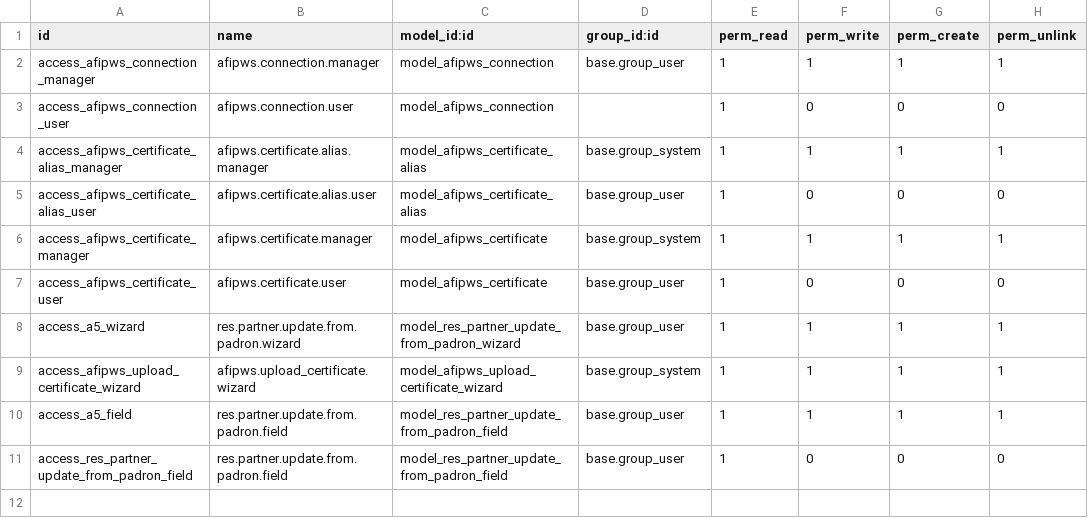
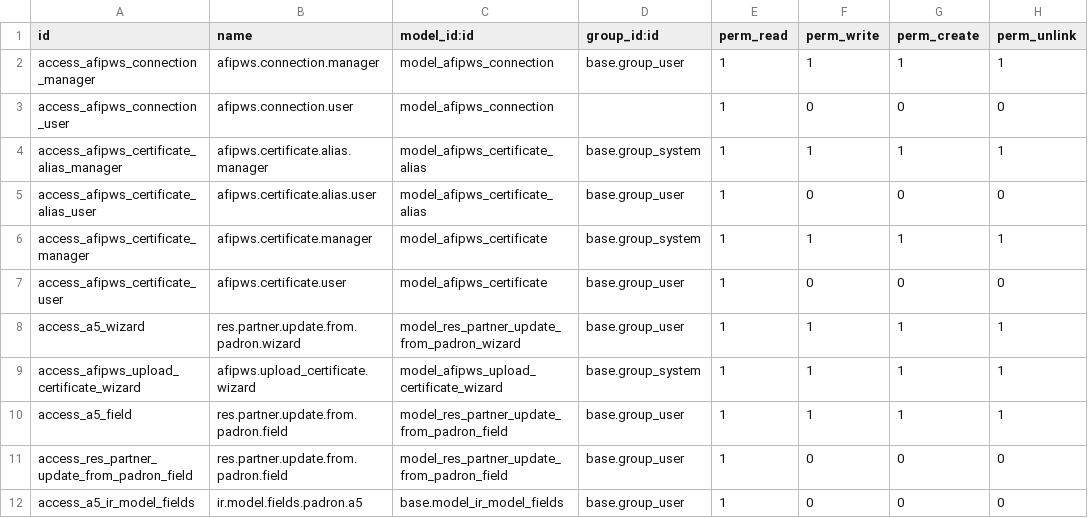
Before and after one commit to ingadhoc/odoo-argentina-ce, a CSV file: l10n_ar_afipws/security/ir.model.access.csv, drawn as a sheet; the diff names each change by its address in the sheet, - before the commit and + after, or states it on an @@ line.

Commit message:
Agregado acceso de lectura a fields para que funcione el actualizar desde padron para otros usuarios

```diff
--- a/l10n_ar_afipws/security/ir.model.access.csv
+++ b/l10n_ar_afipws/security/ir.model.access.csv
+row 12: access_a5_ir_model_fields | ir.model.fields.padron.a5 | base.model_ir_model_fields | base.group_user | 1 | 0 | 0 | 0
```
